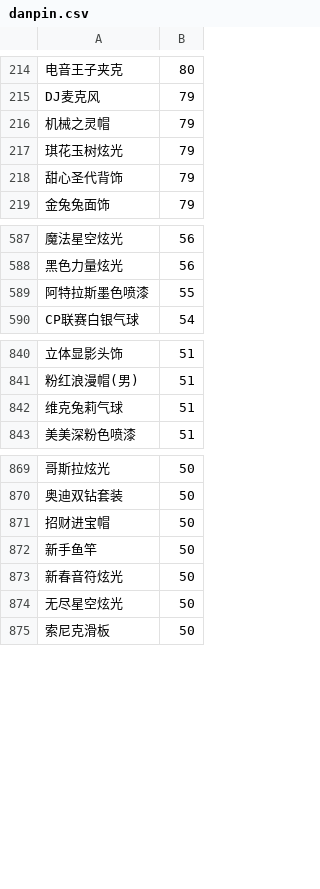
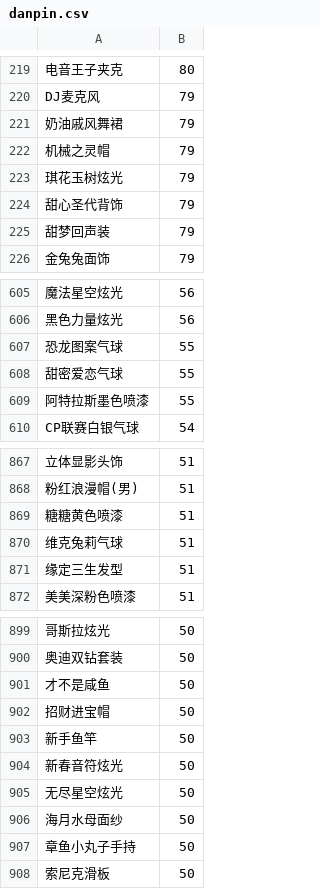
Before and after one commit to amimibear/KartRider, a CSV file: PinJian/danpin.csv, drawn as a sheet; only a part is shown, gaps mark what is left out; the diff covers the shown part only; the diff names each change by its address in the sheet, - before the commit and + after, or states it on an @@ line.

```diff
--- a/PinJian/danpin.csv
+++ b/PinJian/danpin.csv
+row 221: 奶油戚风舞裙 | 79
+row 225: 甜梦回声装 | 79
+row 607: 恐龙图案气球 | 55
+row 608: 甜密爱恋气球 | 55
+row 869: 糖糖黄色喷漆 | 51
+row 871: 缘定三生发型 | 51
+row 901: 才不是咸鱼 | 50
+row 906: 海月水母面纱 | 50
+row 907: 章鱼小丸子手持 | 50
```
Also changed, not shown: 44 added rows, 1 removed row and 1 edited cell elsewhere in this file.
